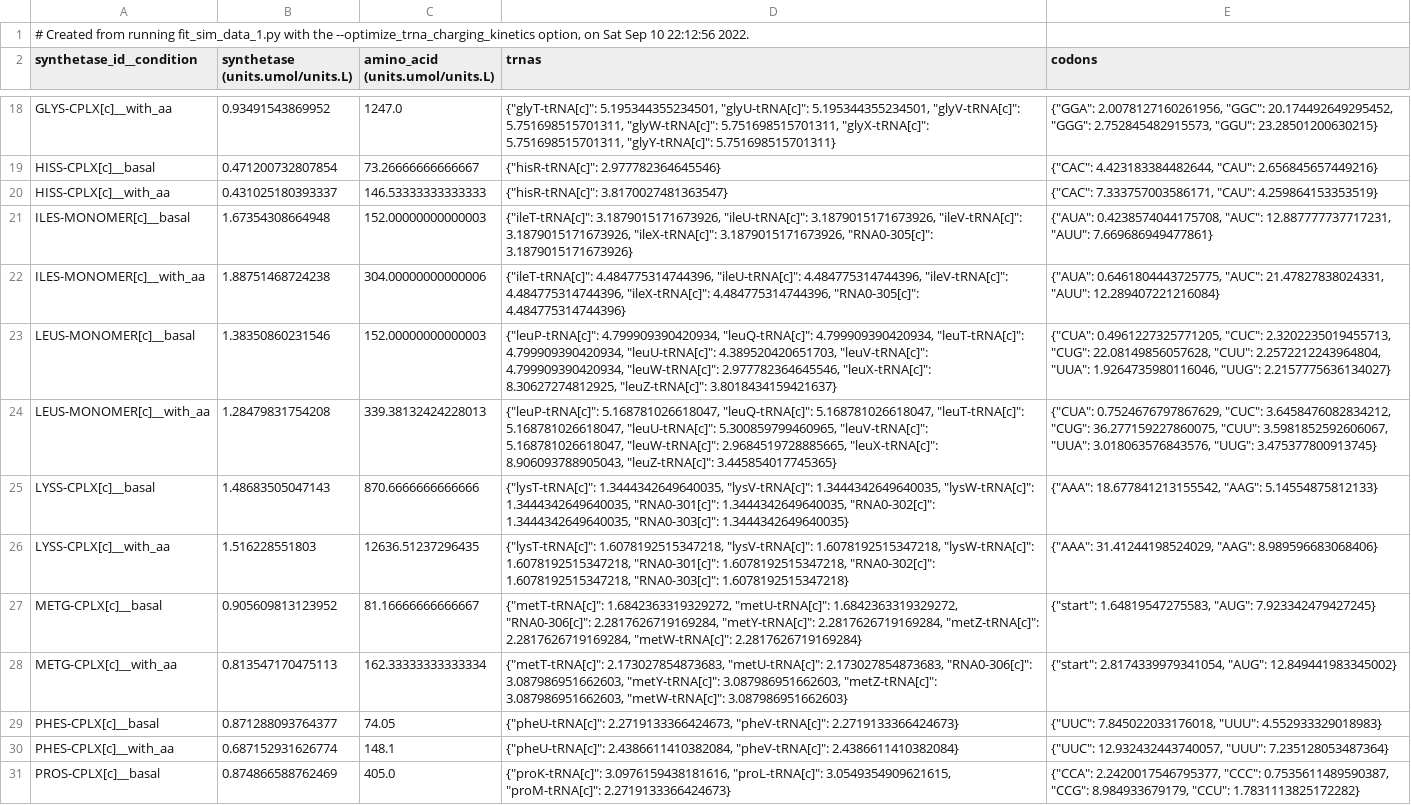
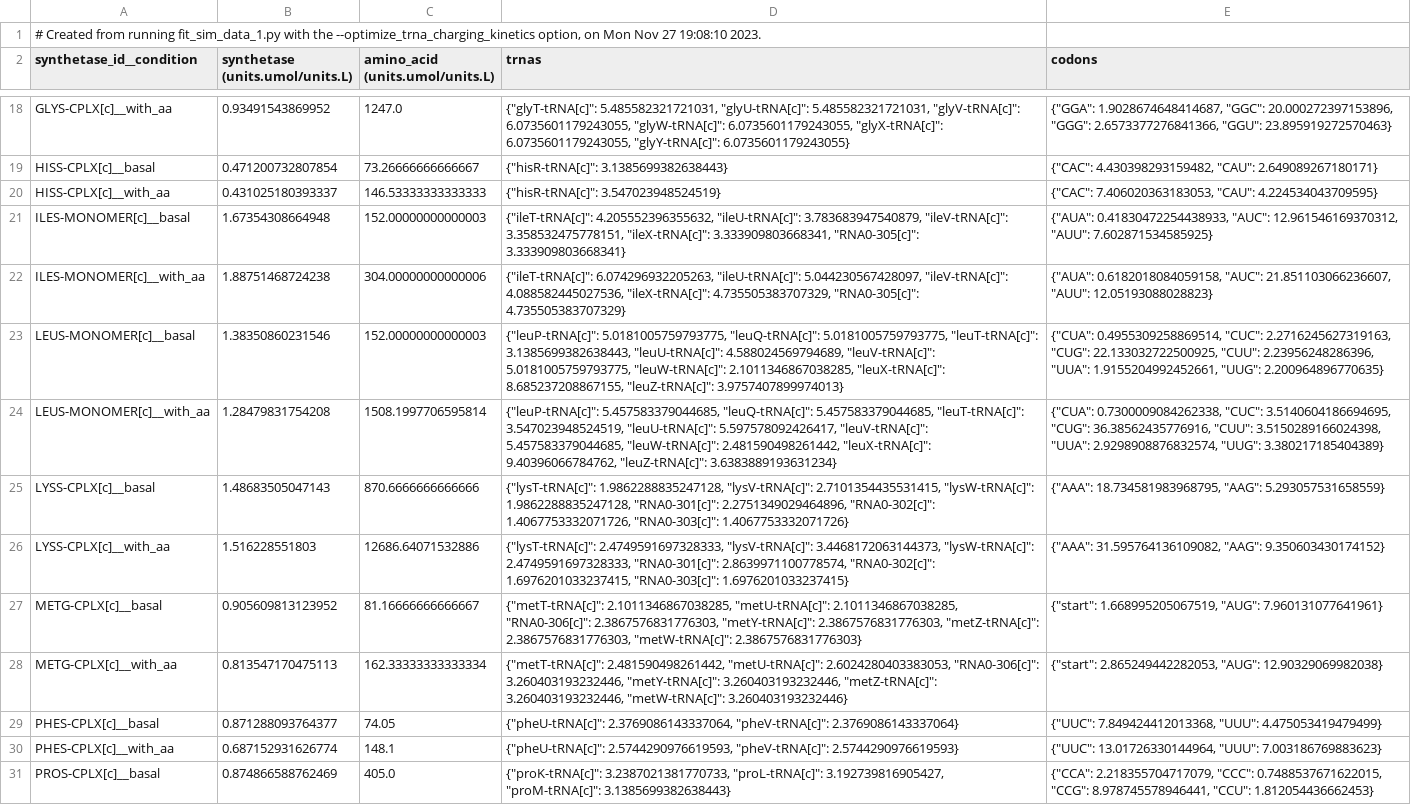
Before and after one commit to CovertLab/vEcoli, a TSV file: reconstruction/ecoli/flat/optimization/trna_charging_kinetics_constants.tsv, drawn as a sheet; only a part is shown, gaps mark what is left out; the diff covers the shown part only; the diff names each change by its address in the sheet, - before the commit and + after, or states it on an @@ line.

```diff
--- a/reconstruction/ecoli/flat/optimization/trna_charging_kinetics_constants.tsv
+++ b/reconstruction/ecoli/flat/optimization/trna_charging_kinetics_constants.tsv
-A1 (synthetase_id__condition): …option, on Sat Sep 10 22:12:56 2022.
+A1 (synthetase_id__condition): …option, on Mon Nov 27 19:08:10 2023.
-D18 (trnas): {"glyT-tRNA[c]": 5.195344355234501, "glyU-tRNA[c]": 5.195344355234501, "glyV-tRNA[c]": 5.751698515701311, "glyW-tRNA[c]": 5.751698515701311, "glyX-tRNA[c]": 5.751698515701311, "glyY-tRNA[c]": 5.751698515701311}
+D18 (trnas): {"glyT-tRNA[c]": 5.485582321721031, "glyU-tRNA[c]": 5.485582321721031, "glyV-tRNA[c]": 6.0735601179243055, "glyW-tRNA[c]": 6.0735601179243055, "glyX-tRNA[c]": 6.0735601179243055, "glyY-tRNA[c]": 6.0735601179243055}
-E18 (codons): {"GGA": 2.0078127160261956, "GGC": 20.174492649295452, "GGG": 2.752845482915573, "GGU": 23.28501200630215}
+E18 (codons): {"GGA": 1.9028674648414687, "GGC": 20.000272397153896, "GGG": 2.6573377276841366, "GGU": 23.895919272570463}
-D19 (trnas): {"hisR-tRNA[c]": 2.977782364645546}
+D19 (trnas): {"hisR-tRNA[c]": 3.1385699382638443}
-E19 (codons): {"CAC": 4.423183384482644, "CAU": 2.656845657449216}
+E19 (codons): {"CAC": 4.430398293159482, "CAU": 2.649089267180171}
-D20 (trnas): {"hisR-tRNA[c]": 3.8170027481363547}
+D20 (trnas): {"hisR-tRNA[c]": 3.547023948524519}
-E20 (codons): {"CAC": 7.333757003586171, "CAU": 4.259864153353519}
+E20 (codons): {"CAC": 7.406020363183053, "CAU": 4.224534043709595}
-D21 (trnas): {"ileT-tRNA[c]": 3.1879015171673926, "ileU-tRNA[c]": 3.1879015171673926, "ileV-tRNA[c]": 3.1879015171673926, "ileX-tRNA[c]": 3.1879015171673926, "RNA0-305[c]": 3.1879015171673926}
+D21 (trnas): {"ileT-tRNA[c]": 4.205552396355632, "ileU-tRNA[c]": 3.783683947540879, "ileV-tRNA[c]": 3.358532475778151, "ileX-tRNA[c]": 3.333909803668341, "RNA0-305[c]": 3.333909803668341}
-E21 (codons): {"AUA": 0.4238574044175708, "AUC": 12.887777737717231, "AUU": 7.669686949477861}
+E21 (codons): {"AUA": 0.41830472254438933, "AUC": 12.961546169370312, "AUU": 7.602871534585925}
-D22 (trnas): {"ileT-tRNA[c]": 4.484775314744396, "ileU-tRNA[c]": 4.484775314744396, "ileV-tRNA[c]": 4.484775314744396, "ileX-tRNA[c]": 4.484775314744396, "RNA0-305[c]": 4.484775314744396}
+D22 (trnas): {"ileT-tRNA[c]": 6.074296932205263, "ileU-tRNA[c]": 5.044230567428097, "ileV-tRNA[c]": 4.088582445027536, "ileX-tRNA[c]": 4.735505383707329, "RNA0-305[c]": 4.735505383707329}
-E22 (codons): {"AUA": 0.6461804443725775, "AUC": 21.47827838024331, "AUU": 12.289407221216084}
+E22 (codons): {"AUA": 0.6182018084059158, "AUC": 21.851103066236607, "AUU": 12.05193088028823}
-D23 (trnas): {"leuP-tRNA[c]": 4.799909390420934, "leuQ-tRNA[c]": 4.799909390420934, "leuT-tRNA[c]": 4.799909390420934, "leuU-tRNA[c]": 4.389520420651703, "leuV-tRNA[c]": 4.799909390420934, "leuW-tRNA[c]": 2.977782364645546, "leuX-tRNA[c]": 8.30627274812925, "leuZ-tRNA[c]": 3.8018434159421637}
+D23 (trnas): {"leuP-tRNA[c]": 5.0181005759793775, "leuQ-tRNA[c]": 5.0181005759793775, "leuT-tRNA[c]": 3.1385699382638443, "leuU-tRNA[c]": 4.588024569794689, "leuV-tRNA[c]": 5.0181005759793775, "leuW-tRNA[c]": 2.1011346867038285, "leuX-tRNA[c]": 8.685237208867155, "leuZ-tRNA[c]": 3.9757407899974013}
-E23 (codons): {"CUA": 0.4961227325771205, "CUC": 2.3202235019455713, "CUG": 22.08149856057628, "CUU": 2.2572212243964804, "UUA": 1.9264735980116046, "UUG": 2.2157775636134027}
+E23 (codons): {"CUA": 0.4955309258869514, "CUC": 2.2716245627319163, "CUG": 22.133032722500925, "CUU": 2.23956248286396, "UUA": 1.9155204992452661, "UUG": 2.200964896770635}
-C24 (amino_acid (units.umol/units.L)): 339.38132424228013
+C24 (amino_acid (units.umol/units.L)): 1508.1997706595814
-D24 (trnas): {"leuP-tRNA[c]": 5.168781026618047, "leuQ-tRNA[c]": 5.168781026618047, "leuT-tRNA[c]": 5.168781026618047, "leuU-tRNA[c]": 5.300859799460965, "leuV-tRNA[c]": 5.168781026618047, "leuW-tRNA[c]": 2.9684519728885665, "leuX-tRNA[c]": 8.906093788905043, "leuZ-tRNA[c]": 3.445854017745365}
+D24 (trnas): {"leuP-tRNA[c]": 5.457583379044685, "leuQ-tRNA[c]": 5.457583379044685, "leuT-tRNA[c]": 3.547023948524519, "leuU-tRNA[c]": 5.597578092426417, "leuV-tRNA[c]": 5.457583379044685, "leuW-tRNA[c]": 2.481590498261442, "leuX-tRNA[c]": 9.40396066784762, "leuZ-tRNA[c]": 3.6383889193631234}
-E24 (codons): {"CUA": 0.7524676797867629, "CUC": 3.6458476082834212, "CUG": 36.277159227860075, "CUU": 3.5981852592606067, "UUA": 3.018063576843576, "UUG": 3.475377800913745}
+E24 (codons): {"CUA": 0.7300009084262338, "CUC": 3.5140604186694695, "CUG": 36.38562435776916, "CUU": 3.5150289166024398, "UUA": 2.9298908876832574, "UUG": 3.380217185404389}
-D25 (trnas): {"lysT-tRNA[c]": 1.3444342649640035, "lysV-tRNA[c]": 1.3444342649640035, "lysW-tRNA[c]": 1.3444342649640035, "RNA0-301[c]": 1.3444342649640035, "RNA0-302[c]": 1.3444342649640035, "RNA0-303[c]": 1.3444342649640035}
+D25 (trnas): {"lysT-tRNA[c]": 1.9862288835247128, "lysV-tRNA[c]": 2.7101354435531415, "lysW-tRNA[c]": 1.9862288835247128, "RNA0-301[c]": 2.2751349029464896, "RNA0-302[c]": 1.4067753332071726, "RNA0-303[c]": 1.4067753332071726}
-E25 (codons): {"AAA": 18.677841213155542, "AAG": 5.14554875812133}
+E25 (codons): {"AAA": 18.734581983968795, "AAG": 5.293057531658559}
-C26 (amino_acid (units.umol/units.L)): 12636.51237296435
+C26 (amino_acid (units.umol/units.L)): 12686.64071532886
-D26 (trnas): {"lysT-tRNA[c]": 1.6078192515347218, "lysV-tRNA[c]": 1.6078192515347218, "lysW-tRNA[c]": 1.6078192515347218, "RNA0-301[c]": 1.6078192515347218, "RNA0-302[c]": 1.6078192515347218, "RNA0-303[c]": 1.6078192515347218}
+D26 (trnas): {"lysT-tRNA[c]": 2.4749591697328333, "lysV-tRNA[c]": 3.4468172063144373, "lysW-tRNA[c]": 2.4749591697328333, "RNA0-301[c]": 2.8639971100778574, "RNA0-302[c]": 1.6976201033237415, "RNA0-303[c]": 1.6976201033237415}
-E26 (codons): {"AAA": 31.41244198524029, "AAG": 8.989596683068406}
+E26 (codons): {"AAA": 31.595764136109082, "AAG": 9.350603430174152}
-D27 (trnas): {"metT-tRNA[c]": 1.6842363319329272, "metU-tRNA[c]": 1.6842363319329272, "RNA0-306[c]": 2.2817626719169284, "metY-tRNA[c]": 2.2817626719169284, "metZ-tRNA[c]": 2.2817626719169284, "metW-tRNA[c]": 2.2817626719169284}
+D27 (trnas): {"metT-tRNA[c]": 2.1011346867038285, "metU-tRNA[c]": 2.1011346867038285, "RNA0-306[c]": 2.3867576831776303, "metY-tRNA[c]": 2.3867576831776303, "metZ-tRNA[c]": 2.3867576831776303, "metW-tRNA[c]": 2.3867576831776303}
-E27 (codons): {"start": 1.64819547275583, "AUG": 7.923342479427245}
+E27 (codons): {"start": 1.668995205067519, "AUG": 7.960131077641961}
-D28 (trnas): {"metT-tRNA[c]": 2.173027854873683, "metU-tRNA[c]": 2.173027854873683, "RNA0-306[c]": 3.087986951662603, "metY-tRNA[c]": 3.087986951662603, "metZ-tRNA[c]": 3.087986951662603, "metW-tRNA[c]": 3.087986951662603}
+D28 (trnas): {"metT-tRNA[c]": 2.481590498261442, "metU-tRNA[c]": 2.6024280403383053, "RNA0-306[c]": 3.260403193232446, "metY-tRNA[c]": 3.260403193232446, "metZ-tRNA[c]": 3.260403193232446, "metW-tRNA[c]": 3.260403193232446}
-E28 (codons): {"start": 2.8174339979341054, "AUG": 12.849441983345002}
+E28 (codons): {"start": 2.865249442282053, "AUG": 12.90329069982038}
-D29 (trnas): {"pheU-tRNA[c]": 2.2719133366424673, "pheV-tRNA[c]": 2.2719133366424673}
+D29 (trnas): {"pheU-tRNA[c]": 2.3769086143337064, "pheV-tRNA[c]": 2.3769086143337064}
-E29 (codons): {"UUC": 7.845022033176018, "UUU": 4.552933329018983}
+E29 (codons): {"UUC": 7.849424412013368, "UUU": 4.475053419479499}
-D30 (trnas): {"pheU-tRNA[c]": 2.4386611410382084, "pheV-tRNA[c]": 2.4386611410382084}
+D30 (trnas): {"pheU-tRNA[c]": 2.5744290976619593, "pheV-tRNA[c]": 2.5744290976619593}
-E30 (codons): {"UUC": 12.932432443740057, "UUU": 7.235128053487364}
+E30 (codons): {"UUC": 13.01726330144964, "UUU": 7.003186769883623}
-D31 (trnas): {"proK-tRNA[c]": 3.0976159438181616, "proL-tRNA[c]": 3.0549354909621615, "proM-tRNA[c]": 2.2719133366424673}
+D31 (trnas): {"proK-tRNA[c]": 3.2387021381770733, "proL-tRNA[c]": 3.192739816905427, "proM-tRNA[c]": 3.1385699382638443}
-E31 (codons): {"CCA": 2.2420017546795377, "CCC": 0.7535611489590387, "CCG": 8.984933679179, "CCU": 1.7831113825172282}
+E31 (codons): {"CCA": 2.218355704717079, "CCC": 0.7488537671622015, "CCG": 8.978745578946441, "CCU": 1.812054436662453}
```
Also changed, not shown: 56 edited cells elsewhere in this file, reconstruction/ecoli/flat/trna_charging_kinetics.tsv, 9 other files.
